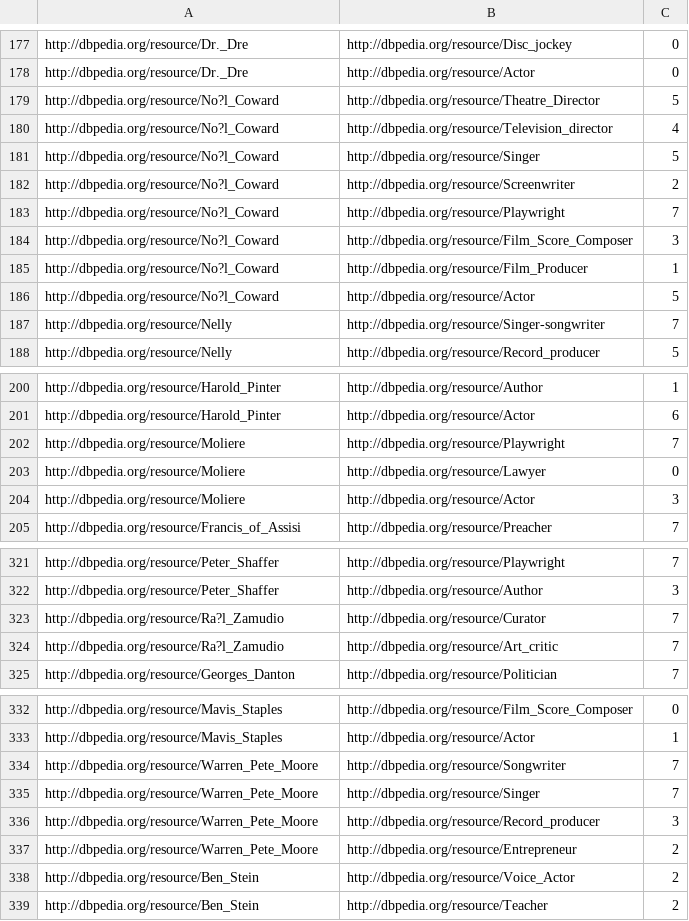
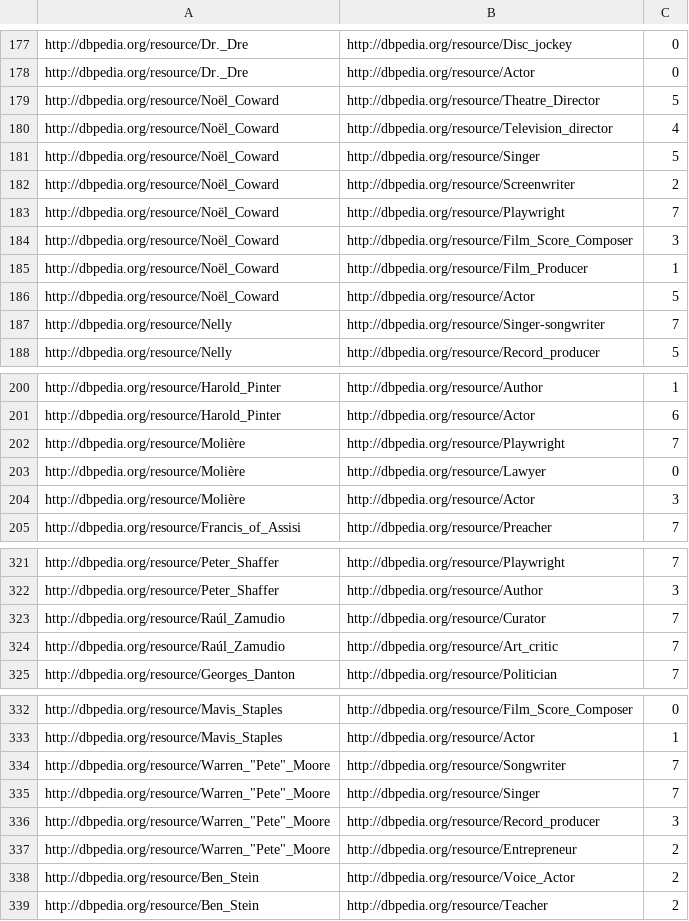
Before and after one commit to DeFacto/DeFacto, a TSV file: data/wsdm/profession.test.tsv, drawn as a sheet; only a part is shown, gaps mark what is left out; the diff covers the shown part only.

Commit message:
- reseting file

```diff
--- a/data/wsdm/profession.test.tsv
+++ b/data/wsdm/profession.test.tsv
@@ -178,10 +178,10 @@ http://dbpedia.org/resource/Dr._Dre	http://dbpedia.org/resource/Disc_jockey	0
 http://dbpedia.org/resource/Dr._Dre	http://dbpedia.org/resource/Actor	0
-http://dbpedia.org/resource/No?l_Coward	http://dbpedia.org/resource/Theatre_Director	5
-http://dbpedia.org/resource/No?l_Coward	http://dbpedia.org/resource/Television_director	4
-http://dbpedia.org/resource/No?l_Coward	http://dbpedia.org/resource/Singer	5
-http://dbpedia.org/resource/No?l_Coward	http://dbpedia.org/resource/Screenwriter	2
-http://dbpedia.org/resource/No?l_Coward	http://dbpedia.org/resource/Playwright	7
-http://dbpedia.org/resource/No?l_Coward	http://dbpedia.org/resource/Film_Score_Composer	3
-http://dbpedia.org/resource/No?l_Coward	http://dbpedia.org/resource/Film_Producer	1
-http://dbpedia.org/resource/No?l_Coward	http://dbpedia.org/resource/Actor	5
+http://dbpedia.org/resource/Noël_Coward	http://dbpedia.org/resource/Theatre_Director	5
+http://dbpedia.org/resource/Noël_Coward	http://dbpedia.org/resource/Television_director	4
+http://dbpedia.org/resource/Noël_Coward	http://dbpedia.org/resource/Singer	5
+http://dbpedia.org/resource/Noël_Coward	http://dbpedia.org/resource/Screenwriter	2
+http://dbpedia.org/resource/Noël_Coward	http://dbpedia.org/resource/Playwright	7
+http://dbpedia.org/resource/Noël_Coward	http://dbpedia.org/resource/Film_Score_Composer	3
+http://dbpedia.org/resource/Noël_Coward	http://dbpedia.org/resource/Film_Producer	1
+http://dbpedia.org/resource/Noël_Coward	http://dbpedia.org/resource/Actor	5
 http://dbpedia.org/resource/Nelly	http://dbpedia.org/resource/Singer-songwriter	7
@@ -201,5 +201,5 @@ http://dbpedia.org/resource/Harold_Pinter	http://dbpedia.org/resource/Author	1
 http://dbpedia.org/resource/Harold_Pinter	http://dbpedia.org/resource/Actor	6
-http://dbpedia.org/resource/Moliere	http://dbpedia.org/resource/Playwright	7
-http://dbpedia.org/resource/Moliere	http://dbpedia.org/resource/Lawyer	0
-http://dbpedia.org/resource/Moliere	http://dbpedia.org/resource/Actor	3
+http://dbpedia.org/resource/Molière	http://dbpedia.org/resource/Playwright	7
+http://dbpedia.org/resource/Molière	http://dbpedia.org/resource/Lawyer	0
+http://dbpedia.org/resource/Molière	http://dbpedia.org/resource/Actor	3
 http://dbpedia.org/resource/Francis_of_Assisi	http://dbpedia.org/resource/Preacher	7
@@ -322,4 +322,4 @@ http://dbpedia.org/resource/Peter_Shaffer	http://dbpedia.org/resource/Playwright
 http://dbpedia.org/resource/Peter_Shaffer	http://dbpedia.org/resource/Author	3
-http://dbpedia.org/resource/Ra?l_Zamudio	http://dbpedia.org/resource/Curator	7
-http://dbpedia.org/resource/Ra?l_Zamudio	http://dbpedia.org/resource/Art_critic	7
+http://dbpedia.org/resource/Raúl_Zamudio	http://dbpedia.org/resource/Curator	7
+http://dbpedia.org/resource/Raúl_Zamudio	http://dbpedia.org/resource/Art_critic	7
 http://dbpedia.org/resource/Georges_Danton	http://dbpedia.org/resource/Politician	7
@@ -333,6 +333,6 @@ http://dbpedia.org/resource/Mavis_Staples	http://dbpedia.org/resource/Film_Score
 http://dbpedia.org/resource/Mavis_Staples	http://dbpedia.org/resource/Actor	1
-http://dbpedia.org/resource/Warren_Pete_Moore	http://dbpedia.org/resource/Songwriter	7
-http://dbpedia.org/resource/Warren_Pete_Moore	http://dbpedia.org/resource/Singer	7
-http://dbpedia.org/resource/Warren_Pete_Moore	http://dbpedia.org/resource/Record_producer	3
-http://dbpedia.org/resource/Warren_Pete_Moore	http://dbpedia.org/resource/Entrepreneur	2
+http://dbpedia.org/resource/Warren_"Pete"_Moore	http://dbpedia.org/resource/Songwriter	7
+http://dbpedia.org/resource/Warren_"Pete"_Moore	http://dbpedia.org/resource/Singer	7
+http://dbpedia.org/resource/Warren_"Pete"_Moore	http://dbpedia.org/resource/Record_producer	3
+http://dbpedia.org/resource/Warren_"Pete"_Moore	http://dbpedia.org/resource/Entrepreneur	2
 http://dbpedia.org/resource/Ben_Stein	http://dbpedia.org/resource/Voice_Actor	2
```
Also changed, not shown: 5 edited cells elsewhere in this file.
